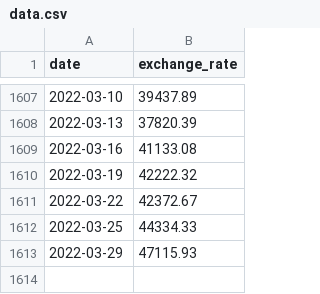
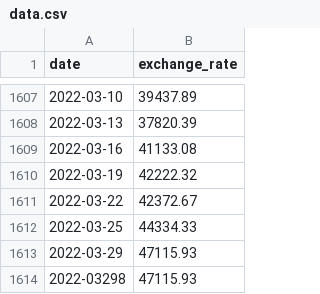
Before and after one commit to jgrigorjeva/cpp_projects, a CSV file: cpp09/ex00/data.csv, drawn as a sheet; only a part is shown, gaps mark what is left out; the diff names each change by its address in the sheet, - before the commit and + after, or states it on an @@ line.

```diff
--- a/cpp09/ex00/data.csv
+++ b/cpp09/ex00/data.csv
+row 1614: 2022-03298 | 47115.93
```
Also changed, not shown: 8 other files.
